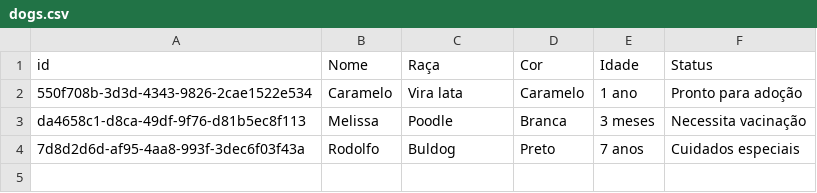
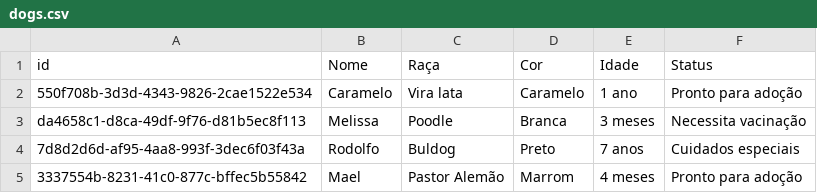
Before and after one commit to joaoaquino64/webapplication, a CSV file: dogs.csv, drawn as a sheet.

```diff
--- a/dogs.csv
+++ b/dogs.csv
@@ -4 +4,2 @@ da4658c1-d8ca-49df-9f76-d81b5ec8f113,Melissa,Poodle,Branca,3 meses,Necessita vac
 7d8d2d6d-af95-4aa8-993f-3dec6f03f43a,Rodolfo,Buldog,Preto,7 anos,Cuidados especiais
+3337554b-8231-41c0-877c-bffec5b55842,Mael,Pastor Alemão,Marrom,4 meses,Pronto para adoção
```
Also changed, not shown: 1 other file.
